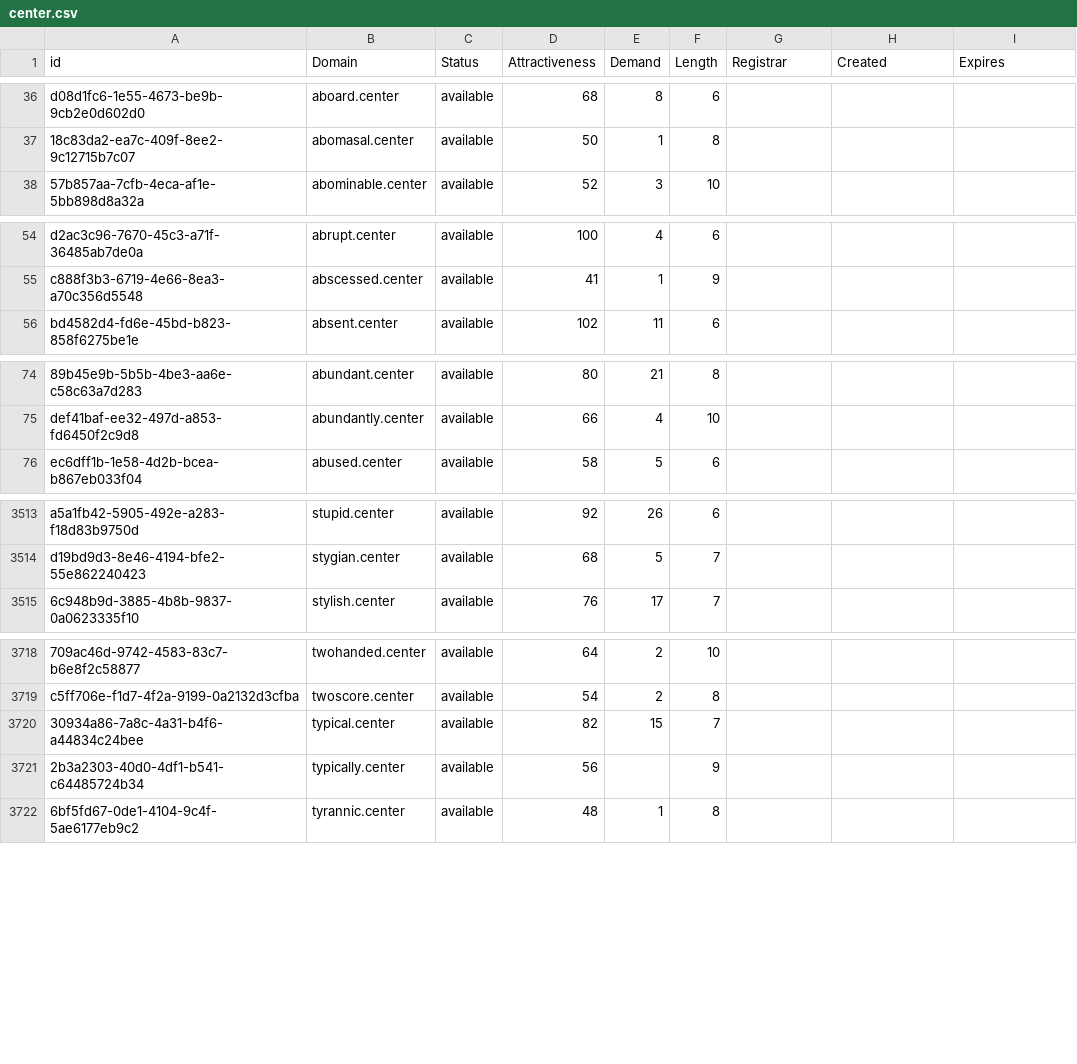
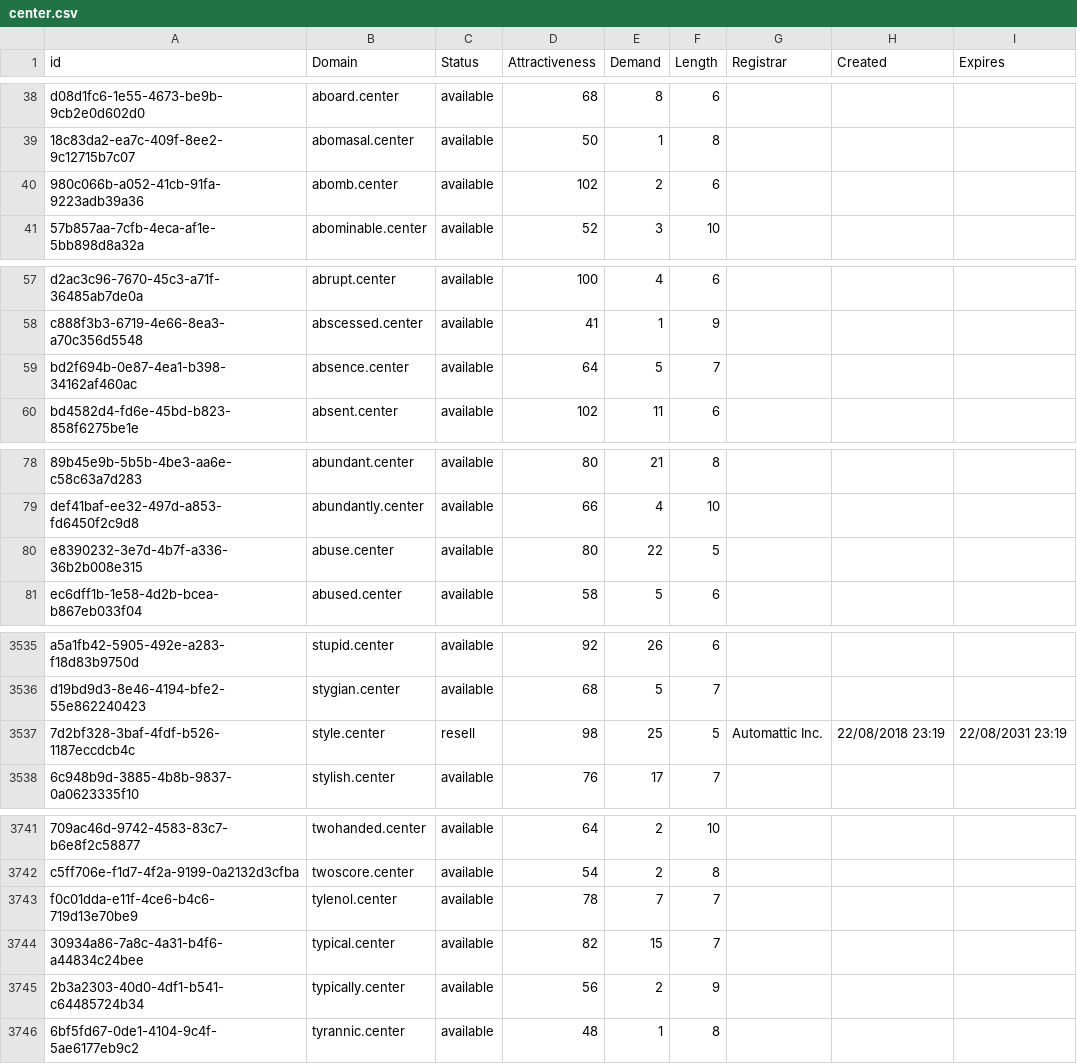
Before and after one commit to UniqueDomains/center-oneword-domains, a CSV file: center.csv, drawn as a sheet; only a part is shown, gaps mark what is left out; addresses are those after the commit; the diff covers the shown part only; the diff names each change by its address in the sheet, - before the commit and + after, or states it on an @@ line.

```diff
--- a/center.csv
+++ b/center.csv
+row 40: 980c066b-a052-41cb-91fa-9223adb39a36 | abomb.center | available | 102 | 2 | 6
+row 59: bd2f694b-0e87-4ea1-b398-34162af460ac | absence.center | available | 64 | 5 | 7
+row 80: e8390232-3e7d-4b7f-a336-36b2b008e315 | abuse.center | available | 80 | 22 | 5
+row 3537: 7d2bf328-3baf-4fdf-b526-1187eccdcb4c | style.center | resell | 98 | 25 | 5 | Automattic Inc. | 22/08/2018 23:19 | 22/08/2031 23:19
+row 3743: f0c01dda-e11f-4ce6-b4c6-719d13e70be9 | tylenol.center | available | 78 | 7 | 7
-E3745 (Demand): (empty)
+E3745 (Demand): 2
```
Also changed, not shown: 22 added rows and 1 edited cell elsewhere in this file, 2 other files.
